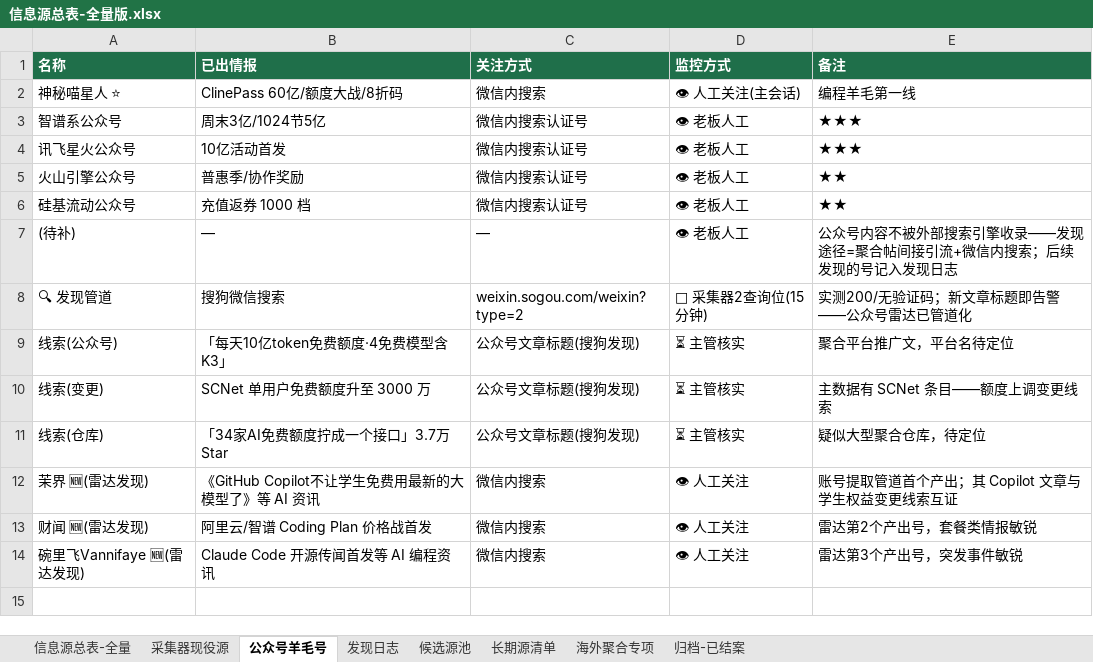
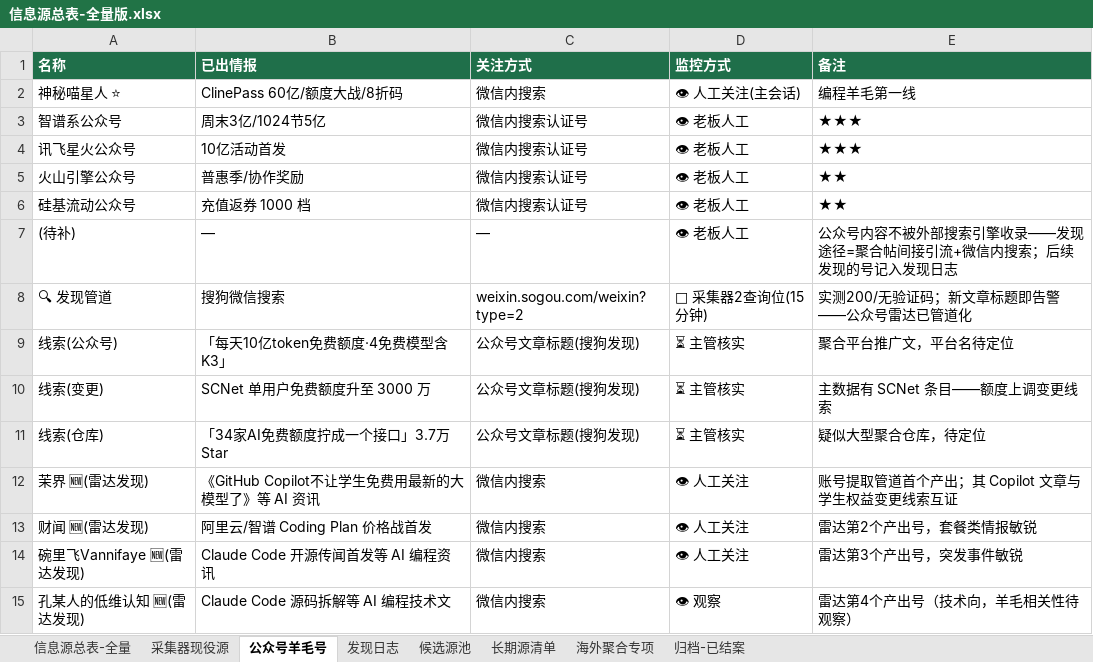
Before and after one commit to KJAI123/tokenmost, an Excel workbook: data-research/信息源总表-全量版.xlsx, sheet 公众号羊毛号, drawn as a sheet; values as stored, in another font and other column widths than the file's, no borders; the diff names each change by its address in the sheet, - before the commit and + after, or states it on an @@ line.

```diff
--- a/data-research/信息源总表-全量版.xlsx (sheet 公众号羊毛号)
+++ b/data-research/信息源总表-全量版.xlsx (sheet 公众号羊毛号)
+row 15: 孔某人的低维认知 🆕(雷达发现) | Claude Code 源码拆解等 AI 编程技术文 | 微信内搜索 | 👁 观察 | 雷达第4个产出号（技术向，羊毛相关性待观察）
```
Also changed, not shown: sheet 信息源总表-全量, sheet 候选源池, sheet 发现日志, 14 other files.
